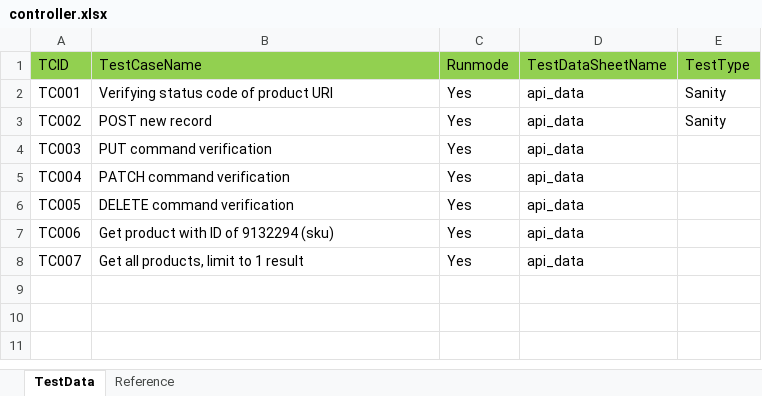
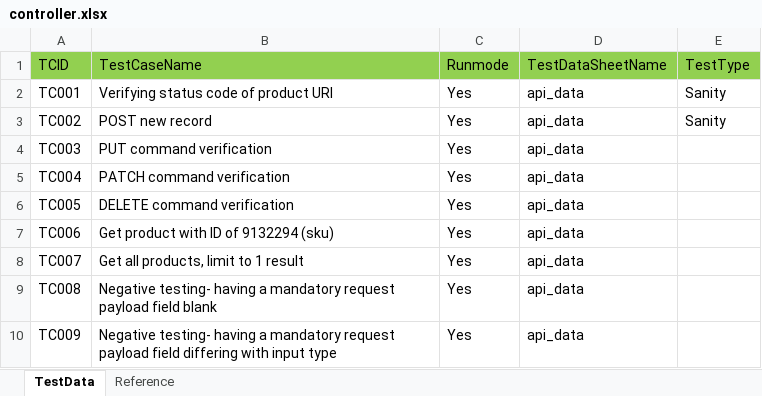
Before and after one commit to subrato29/boilerplate-api-automation, an Excel workbook: src/main/java/com/api/data/controller.xlsx, sheet TestData, drawn as a sheet; values as stored, in another font and other column widths than the file's, no borders; the diff names each change by its address in the sheet, - before the commit and + after, or states it on an @@ line.

```diff
--- a/src/main/java/com/api/data/controller.xlsx (sheet TestData)
+++ b/src/main/java/com/api/data/controller.xlsx (sheet TestData)
+row 9: TC008 | Negative testing- having a mandatory request payload field blank | Yes | api_data
+row 10: TC009 | Negative testing- having a mandatory request payload field differing with input type | Yes | api_data
```
Also changed, not shown: src/main/java/com/api/data/api_data.xlsx, 3 other files.
